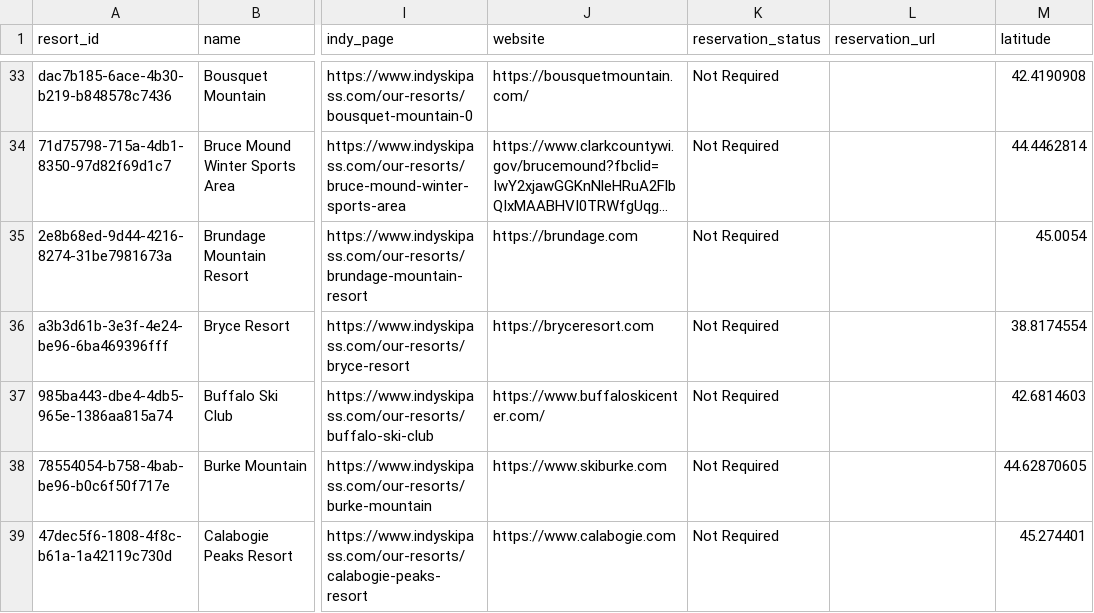
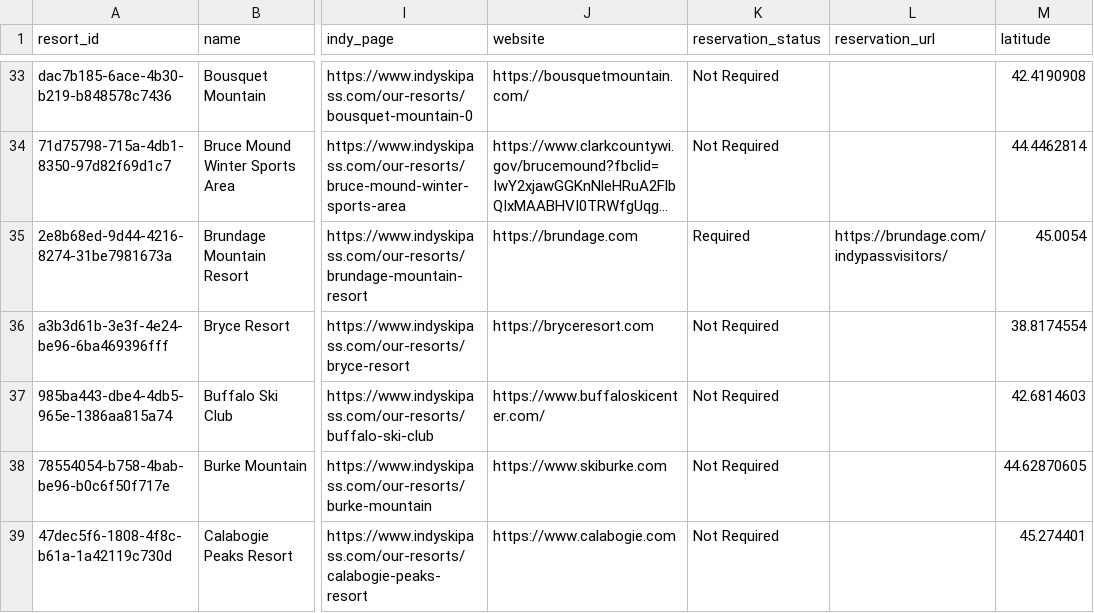
Before and after one commit to jonathanstelman/indy-explorer, a CSV file: data/resorts.csv, drawn as a sheet; only a part is shown, gaps mark what is left out; long unchanged cells end in …; the diff covers the shown part only; the diff names each change by its address in the sheet, - before the commit and + after, or states it on an @@ line.

```diff
--- a/data/resorts.csv
+++ b/data/resorts.csv
-K35 (reservation_status): Not Required
+K35 (reservation_status): Required
-L35 (reservation_url): (empty)
+L35 (reservation_url): https://brundage.com/indypassvisitors/
```
Also changed, not shown: 28 edited cells elsewhere in this file, 3 other files.
